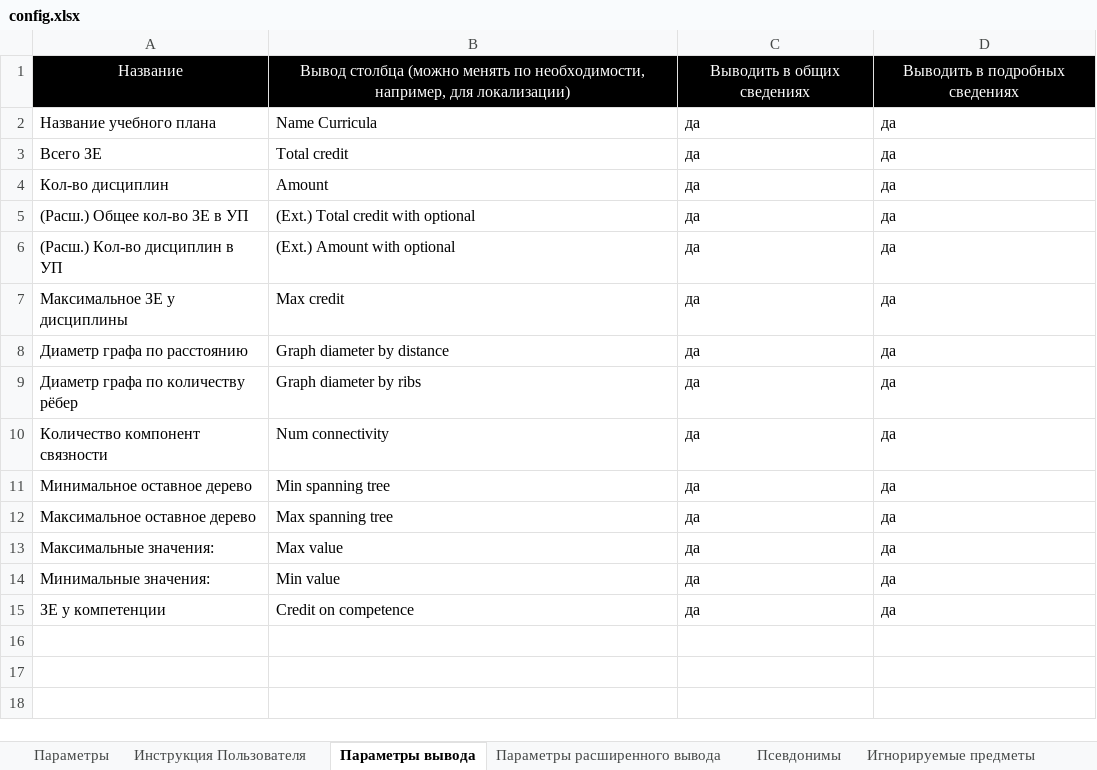
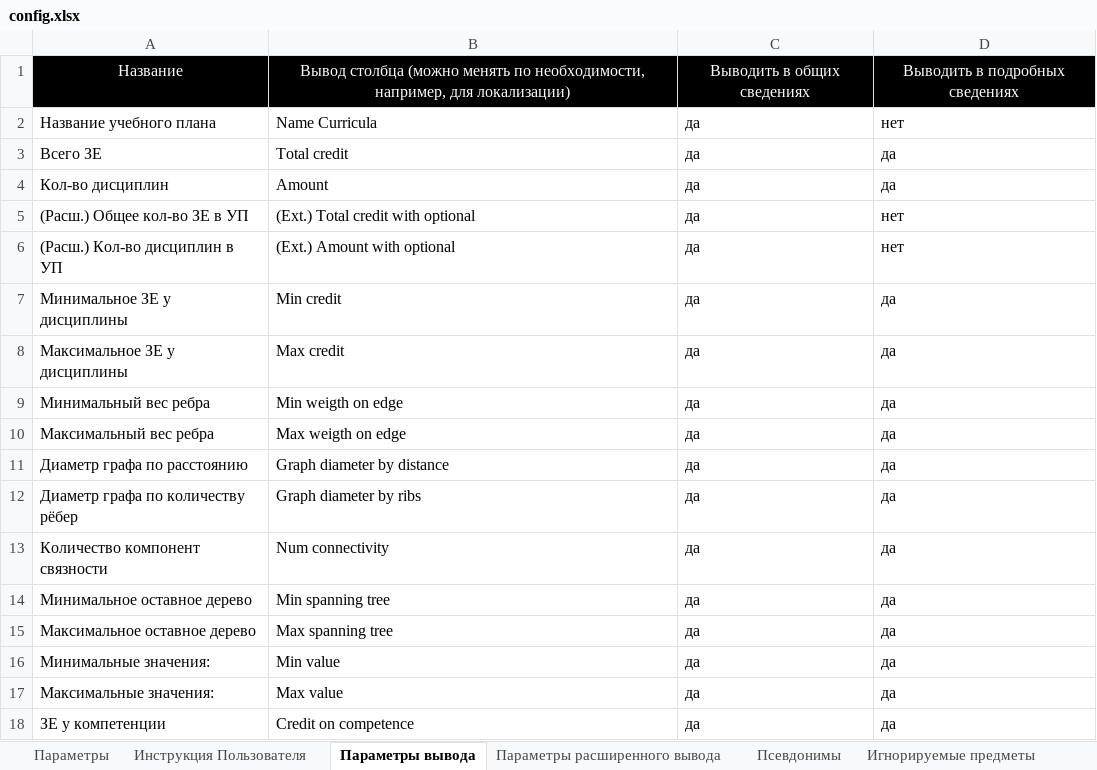
Before and after one commit to ekhalturin-ki15/SPA-SFU2, an Excel workbook: config.xlsx, sheet Параметры вывода, drawn as a sheet; values as stored, in another font and other column widths than the file's, no borders; the diff names each change by its address in the sheet, - before the commit and + after, or states it on an @@ line.

```diff
--- a/config.xlsx (sheet Параметры вывода)
+++ b/config.xlsx (sheet Параметры вывода)
-D2: да
+D2: нет
-D5:D6: да
+D5:D6: нет
+row 7: Минимальное ЗЕ у дисциплины | Min credit | да | да
+row 9: Минимальный вес ребра | Min weigth on edge | да | да
+row 10: Максимальный вес ребра | Max weigth on edge | да | да
@@ row 14 moved to row 16: Минимальные значения: @@
```
Also changed, not shown: sheet Параметры, sheet Игнорируемые предметы, 17 other files.
